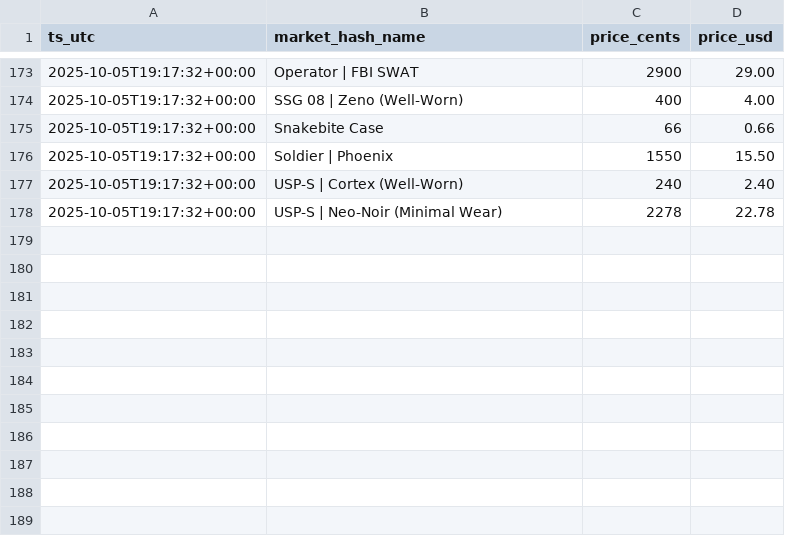
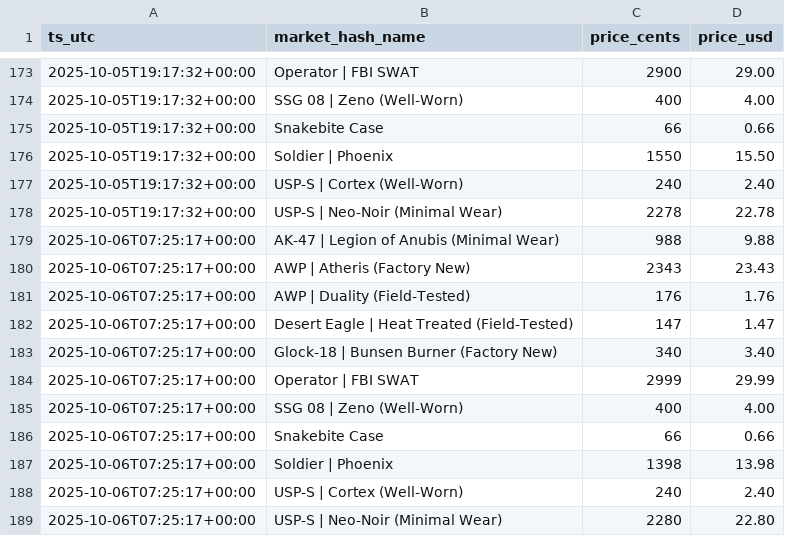
Before and after one commit to pierreledophin/cs2portfolio, a CSV file: data/price_history.csv, drawn as a sheet; only a part is shown, gaps mark what is left out; the diff names each change by its address in the sheet, - before the commit and + after, or states it on an @@ line.

```diff
--- a/data/price_history.csv
+++ b/data/price_history.csv
+row 179: 2025-10-06T07:25:17+00:00 | AK-47 | Legion of Anubis (Minimal Wear) | 988 | 9.88
+row 180: 2025-10-06T07:25:17+00:00 | AWP | Atheris (Factory New) | 2343 | 23.43
+row 181: 2025-10-06T07:25:17+00:00 | AWP | Duality (Field-Tested) | 176 | 1.76
+row 182: 2025-10-06T07:25:17+00:00 | Desert Eagle | Heat Treated (Field-Tested) | 147 | 1.47
+row 183: 2025-10-06T07:25:17+00:00 | Glock-18 | Bunsen Burner (Factory New) | 340 | 3.40
+row 184: 2025-10-06T07:25:17+00:00 | Operator | FBI SWAT | 2999 | 29.99
+row 185: 2025-10-06T07:25:17+00:00 | SSG 08 | Zeno (Well-Worn) | 400 | 4.00
+row 186: 2025-10-06T07:25:17+00:00 | Snakebite Case | 66 | 0.66
+row 187: 2025-10-06T07:25:17+00:00 | Soldier | Phoenix | 1398 | 13.98
+row 188: 2025-10-06T07:25:17+00:00 | USP-S | Cortex (Well-Worn) | 240 | 2.40
+row 189: 2025-10-06T07:25:17+00:00 | USP-S | Neo-Noir (Minimal Wear) | 2280 | 22.80
```
